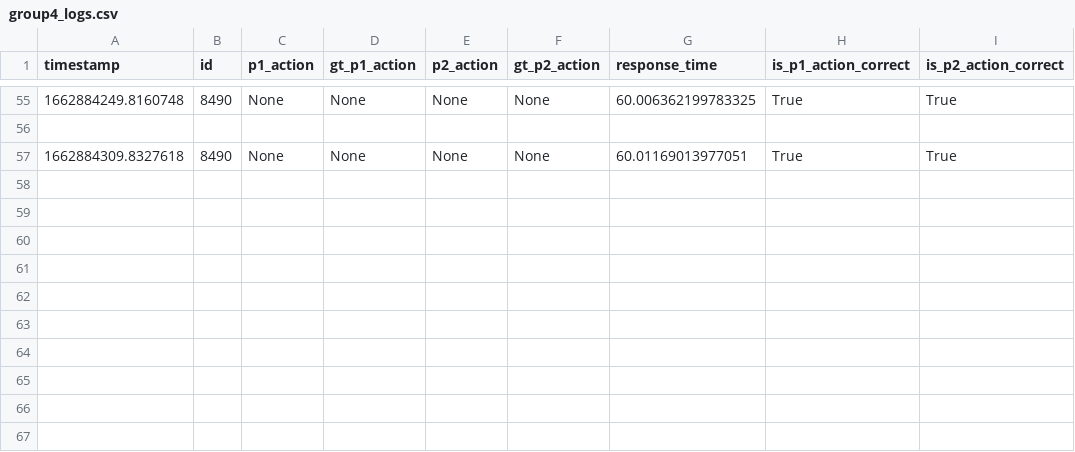
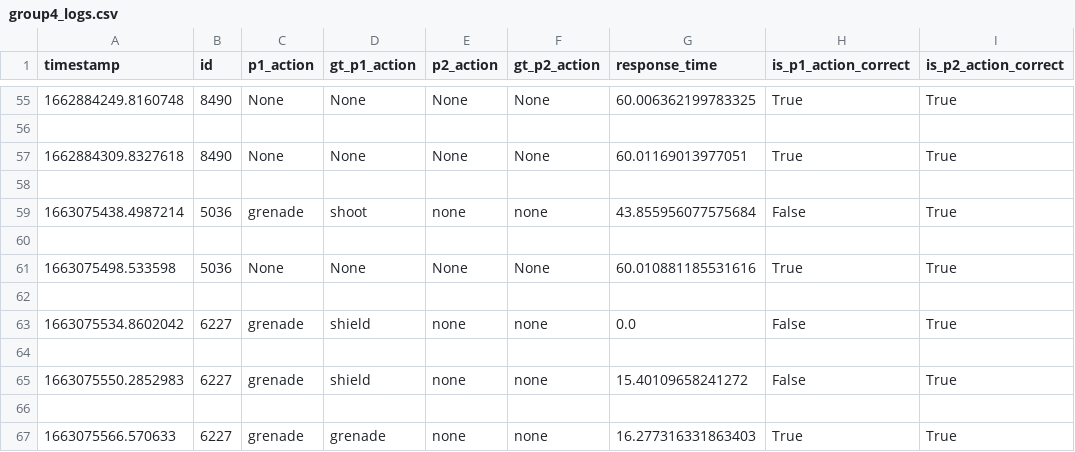
Before and after one commit to hungvo0603/CG4002-B04, a CSV file: ext_comms/eval_sever/evaluation_logs/group4_logs.csv, drawn as a sheet; only a part is shown, gaps mark what is left out; the diff names each change by its address in the sheet, - before the commit and + after, or states it on an @@ line.

```diff
--- a/ext_comms/eval_sever/evaluation_logs/group4_logs.csv
+++ b/ext_comms/eval_sever/evaluation_logs/group4_logs.csv
+row 58: (empty)
+row 59: 1663075438.4987214 | 5036 | grenade | shoot | none | none | 43.855956077575684 | False | True
+row 60: (empty)
+row 61: 1663075498.533598 | 5036 | None | None | None | None | 60.010881185531616 | True | True
+row 62: (empty)
+row 63: 1663075534.8602042 | 6227 | grenade | shield | none | none | 0.0 | False | True
+row 64: (empty)
+row 65: 1663075550.2852983 | 6227 | grenade | shield | none | none | 15.40109658241272 | False | True
+row 66: (empty)
+row 67: 1663075566.570633 | 6227 | grenade | grenade | none | none | 16.277316331863403 | True | True
```
Also changed, not shown: 5 other files.
